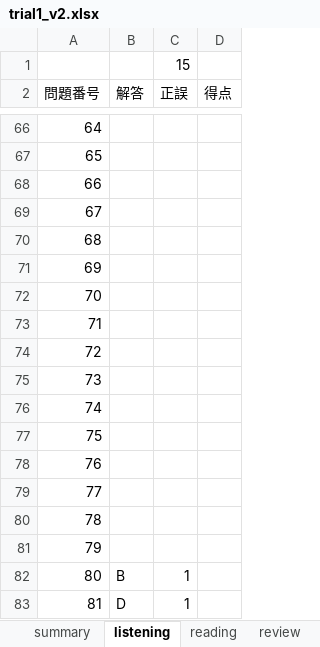
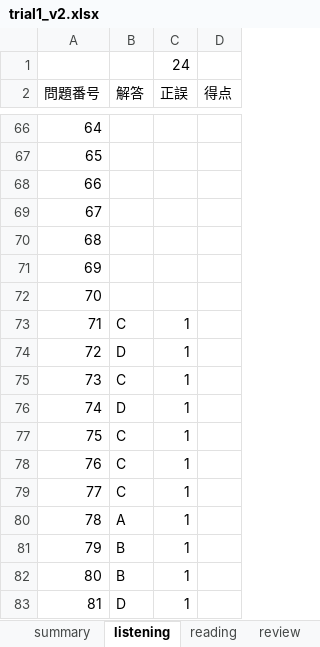
Before and after one commit to Shinichi0713/english-study, an Excel workbook: toeic-test-v5/trial1_v2.xlsx, sheet listening, drawn as a sheet; only a part is shown, gaps mark what is left out; values as stored, in another font and other column widths than the file's, no borders; the diff names each change by its address in the sheet, - before the commit and + after, or states it on an @@ line.

```diff
--- a/toeic-test-v5/trial1_v2.xlsx (sheet listening)
+++ b/toeic-test-v5/trial1_v2.xlsx (sheet listening)
-C1 (正誤): 15
+C1 (正誤): 24
-B73 (解答): (empty)
+B73 (解答): C
-C73:C81 (正誤): (empty)
+C73:C81 (正誤): 1
-B74 (解答): (empty)
+B74 (解答): D
-B75 (解答): (empty)
+B75 (解答): C
-B76 (解答): (empty)
+B76 (解答): D
-B77:B79 (解答): (empty)
+B77:B79 (解答): C
-B80 (解答): (empty)
+B80 (解答): A
-B81 (解答): (empty)
+B81 (解答): B
```
Also changed, not shown: sheet reading, sheet summary.
